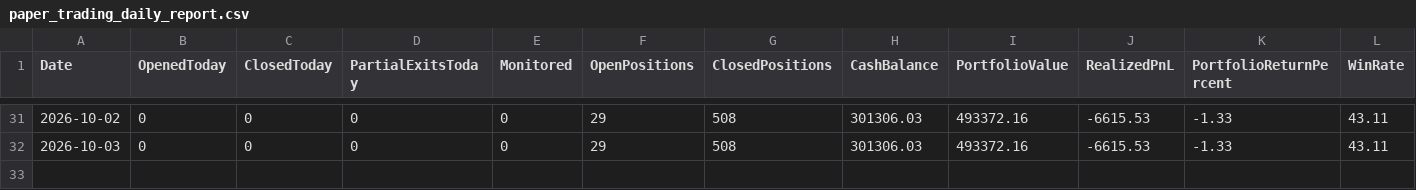
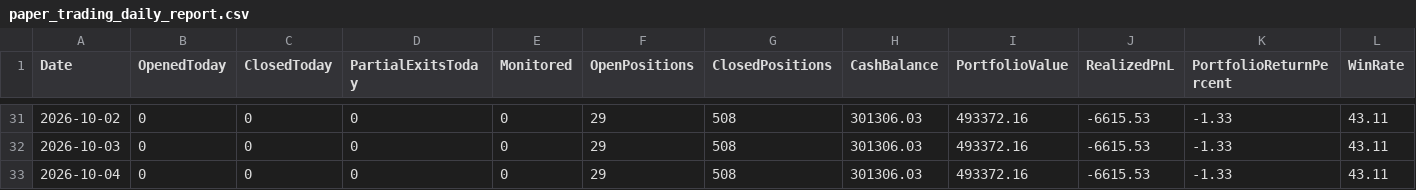
Before and after one commit to kkrsaini-engineer/Trade_testing, a CSV file: reports/paper_trading_daily_report.csv, drawn as a sheet; only a part is shown, gaps mark what is left out; rows hold the shown columns only; the diff names each change by its address in the sheet, - before the commit and + after, or states it on an @@ line.

```diff
--- a/reports/paper_trading_daily_report.csv
+++ b/reports/paper_trading_daily_report.csv
+row 33: 2026-10-04 | 0 | 0 | 0 | 0 | 29 | 508 | 301306.03 | 493372.16 | -6615.53 | -1.33 | 43.11
```
